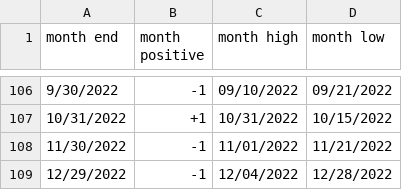
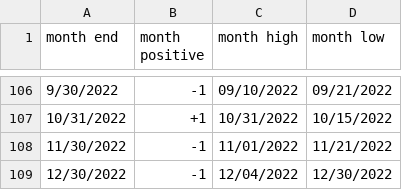
Before and after one commit to rhodey/dogecoin-lunar-investigation, a CSV file: assets/months-doge.csv, drawn as a sheet; only a part is shown, gaps mark what is left out.

```diff
--- a/assets/months-doge.csv
+++ b/assets/months-doge.csv
@@ -108,2 +108,2 @@ month end, month positive, month high, month low
 11/30/2022, -1, 11/01/2022, 11/21/2022
-12/29/2022, -1, 12/04/2022, 12/28/2022
+12/30/2022, -1, 12/04/2022, 12/30/2022
```
Also changed, not shown: assets/months-btc.csv, assets/months-eth.csv.
